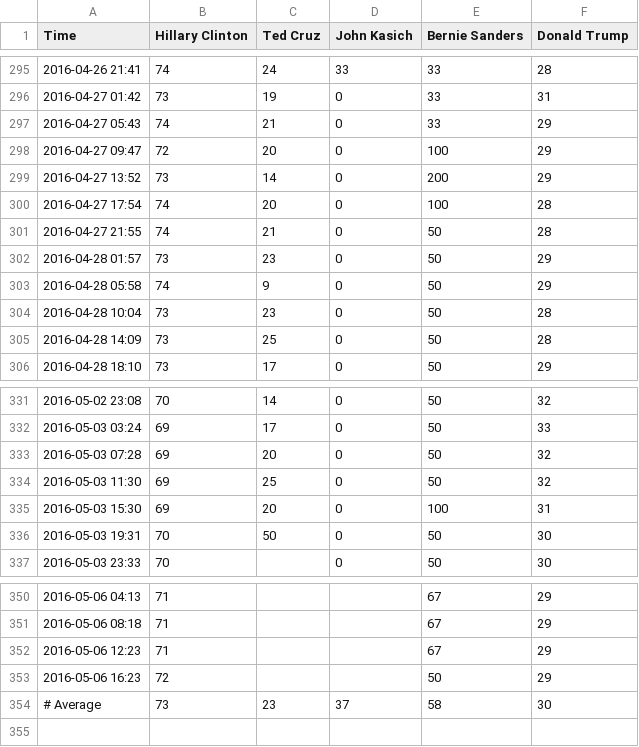
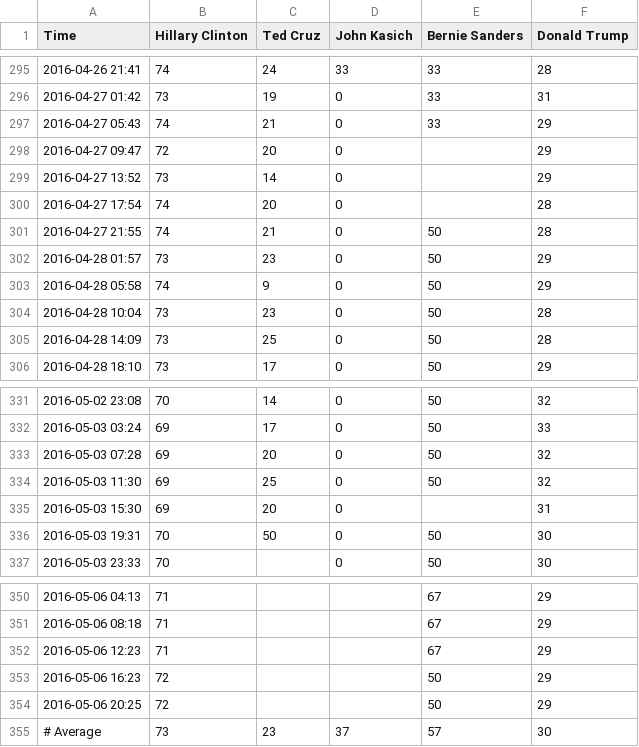
Before and after one commit to mlinksva/conditional-election-outcomes, a TSV file: 2016/usa/president/table_1664.tsv, drawn as a sheet; only a part is shown, gaps mark what is left out.

```diff
--- a/2016/usa/president/table_1664.tsv
+++ b/2016/usa/president/table_1664.tsv
@@ -297,5 +297,5 @@ Time	Hillary Clinton	Ted Cruz	John Kasich	Bernie Sanders	Donald Trump
 2016-04-27 05:43	74	21	0	33	29
-2016-04-27 09:47	72	20	0	100	29
-2016-04-27 13:52	73	14	0	200	29
-2016-04-27 17:54	74	20	0	100	28
+2016-04-27 09:47	72	20	0		29
+2016-04-27 13:52	73	14	0		29
+2016-04-27 17:54	74	20	0		28
 2016-04-27 21:55	74	21	0	50	28
@@ -334,3 +334,3 @@ Time	Hillary Clinton	Ted Cruz	John Kasich	Bernie Sanders	Donald Trump
 2016-05-03 11:30	69	25	0	50	32
-2016-05-03 15:30	69	20	0	100	31
+2016-05-03 15:30	69	20	0		31
 2016-05-03 19:31	70	50	0	50	30
@@ -353,2 +353,3 @@ Time	Hillary Clinton	Ted Cruz	John Kasich	Bernie Sanders	Donald Trump
 2016-05-06 16:23	72			50	29
-# Average	73	23	37	58	30
+2016-05-06 20:25	72			50	29
+# Average	73	23	37	57	30
```
Also changed, not shown: 5 other files.
